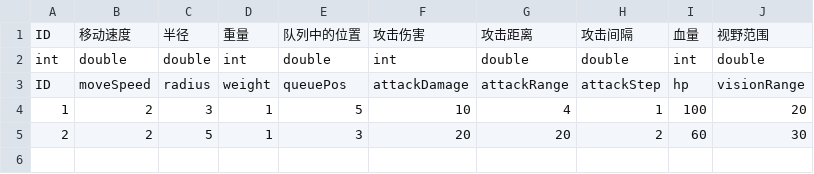
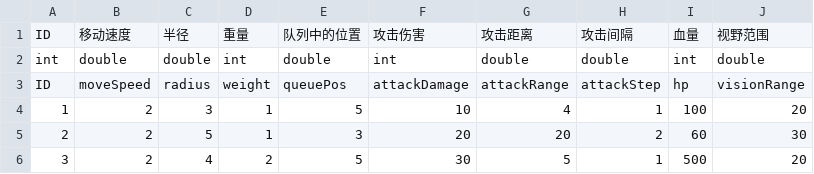
Before and after one commit to ludidilu/War_data, a CSV file: table/unit.csv, drawn as a sheet.

```diff
--- a/table/unit.csv
+++ b/table/unit.csv
@@ -5 +5,2 @@ ID,moveSpeed,radius,weight,queuePos,attackDamage,attackRange,attackStep,hp,visio
 2,2,5,1,3,20,20,2,60,30
+3,2,4,2,5,30,5,1,500,20
```
